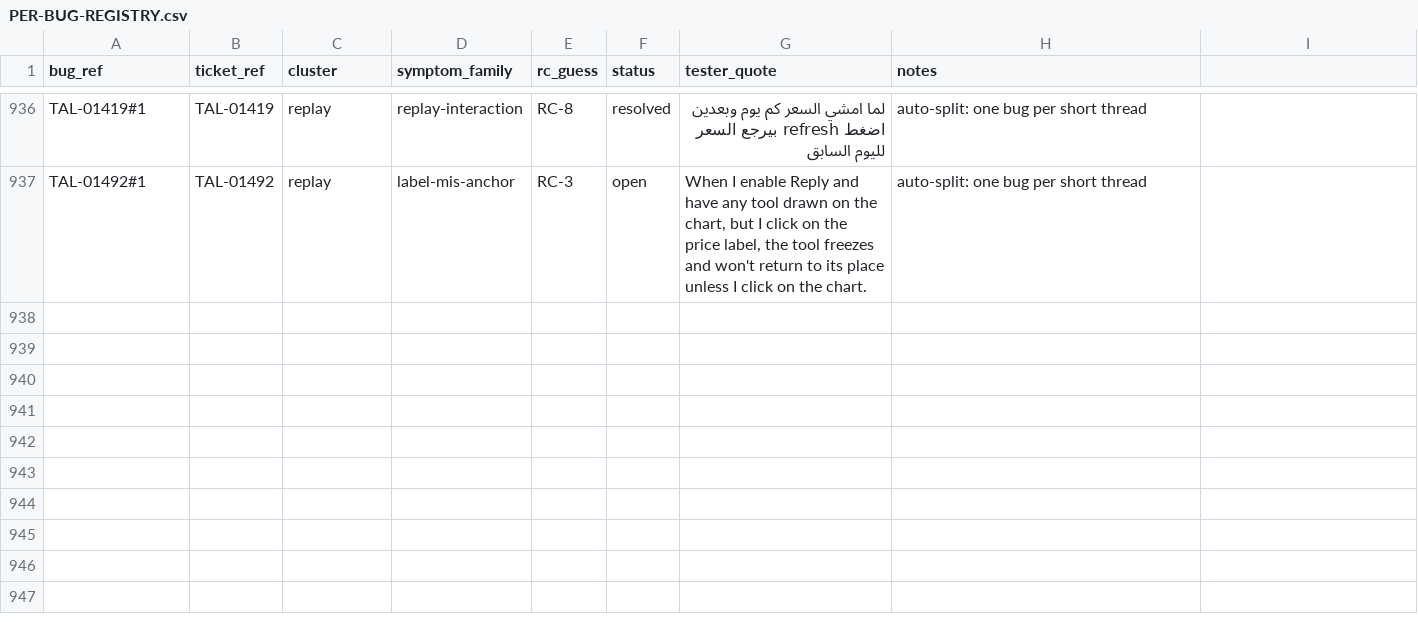
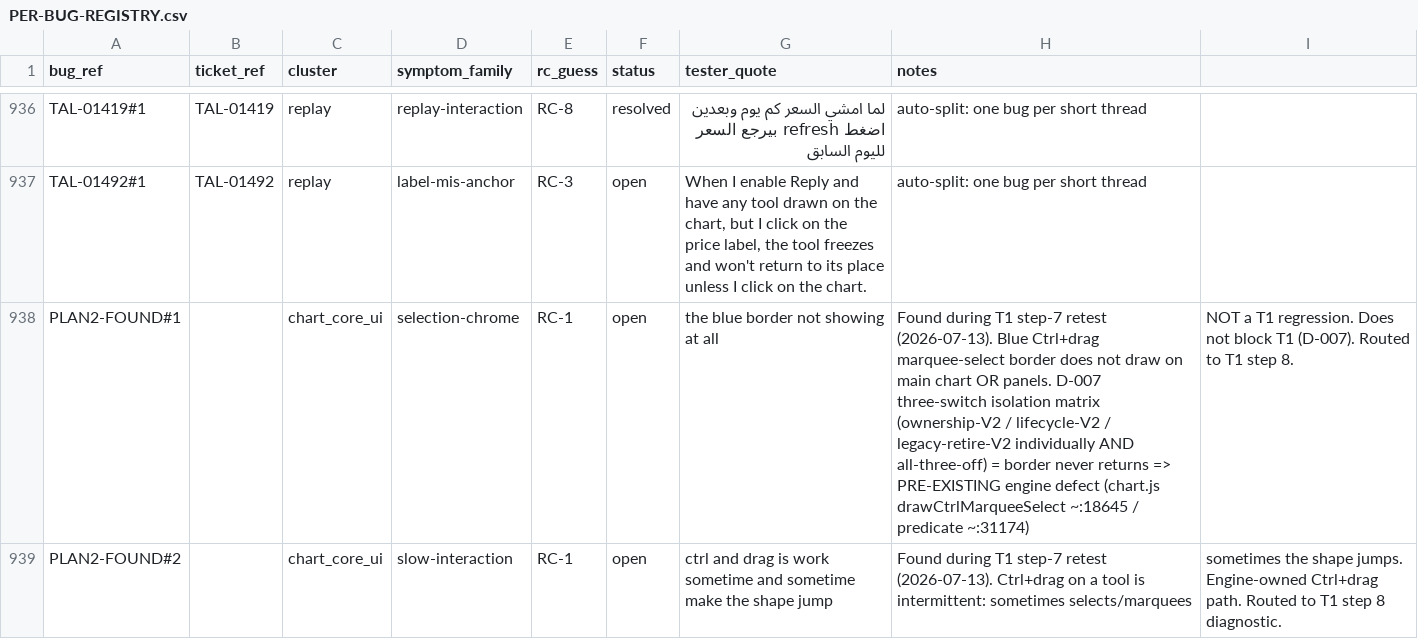
Before and after one commit to ayoubsiyari/full-talaria-log-, a CSV file: docs/tickets-overhaul/PER-BUG-REGISTRY.csv, drawn as a sheet; only a part is shown, gaps mark what is left out.

```diff
--- a/docs/tickets-overhaul/PER-BUG-REGISTRY.csv
+++ b/docs/tickets-overhaul/PER-BUG-REGISTRY.csv
@@ -937 +937,3 @@ TAL-01419#1,TAL-01419,replay,replay-interaction,RC-8,resolved,لما امشي ا
 TAL-01492#1,TAL-01492,replay,label-mis-anchor,RC-3,open,"When I enable Reply and have any tool drawn on the chart, but I click on the price label, the tool freezes and won't return to its place unless I click on the chart.",auto-split: one bug per short thread
+PLAN2-FOUND#1,,chart_core_ui,selection-chrome,RC-1,open,"the blue border not showing at all",Found during T1 step-7 retest (2026-07-13). Blue Ctrl+drag marquee-select border does not draw on main chart OR panels. D-007 three-switch isolation matrix (ownership-V2 / lifecycle-V2 / legacy-retire-V2 individually AND all-three-off) = border never returns => PRE-EXISTING engine defect (chart.js drawCtrlMarqueeSelect ~:18645 / predicate ~:31174), NOT a T1 regression. Does not block T1 (D-007). Routed to T1 step 8.
+PLAN2-FOUND#2,,chart_core_ui,slow-interaction,RC-1,open,"ctrl and drag is work sometime and sometime make the shape jump",Found during T1 step-7 retest (2026-07-13). Ctrl+drag on a tool is intermittent: sometimes selects/marquees, sometimes the shape jumps. Engine-owned Ctrl+drag path. Routed to T1 step 8 diagnostic.
```
Also changed, not shown: 7 other files.
